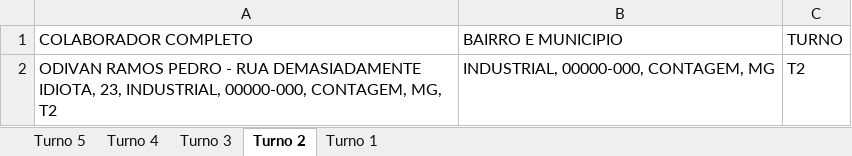
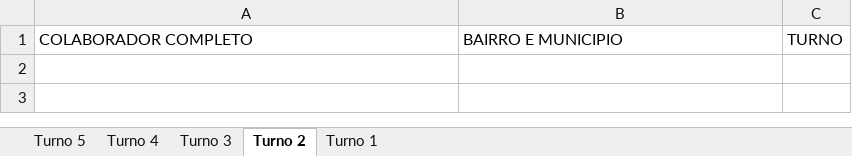
Before and after one commit to pegonsLog/LocalizadorMyMaps, an Excel workbook: 2 - Resultado do processamento/Nao_Encontrados_MyMaps.xlsx, sheet Turno 2, drawn as a sheet; values as stored, in another font and other column widths than the file's, no borders; the diff names each change by its address in the sheet, - before the commit and + after, or states it on an @@ line.

```diff
--- a/2 - Resultado do processamento/Nao_Encontrados_MyMaps.xlsx (sheet Turno 2)
+++ b/2 - Resultado do processamento/Nao_Encontrados_MyMaps.xlsx (sheet Turno 2)
-row 2: ODIVAN RAMOS PEDRO - RUA DEMASIADAMENTE IDIOTA, 23, INDUSTRIAL, 00000-000, CONTAGEM, MG, T2 | INDUSTRIAL, 00000-000, CONTAGEM, MG | T2
```
Also changed, not shown: sheet Turno 4, sheet Turno 5, sheet Turno 3, sheet Turno 1, 1 - A processar/1 - Enderecos_Colaboradores.xlsx, 21 other files.
